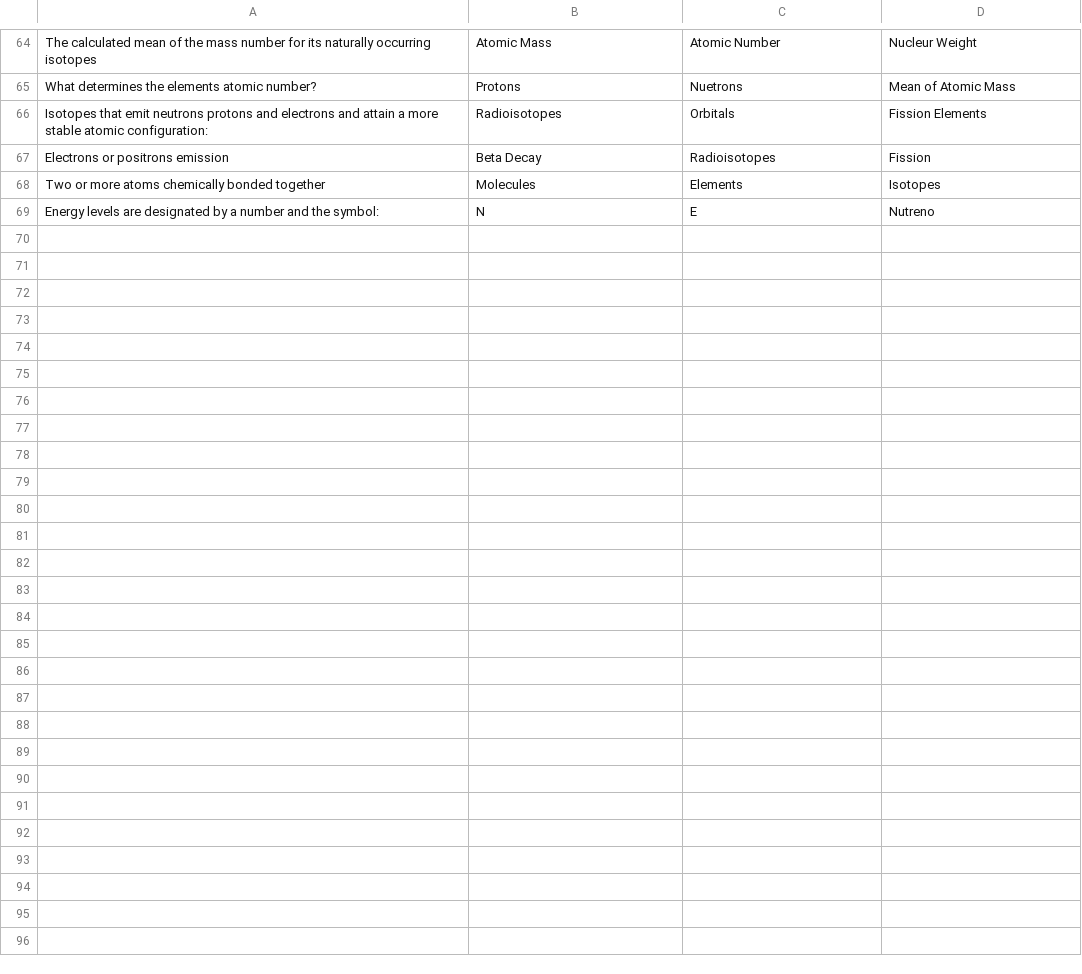
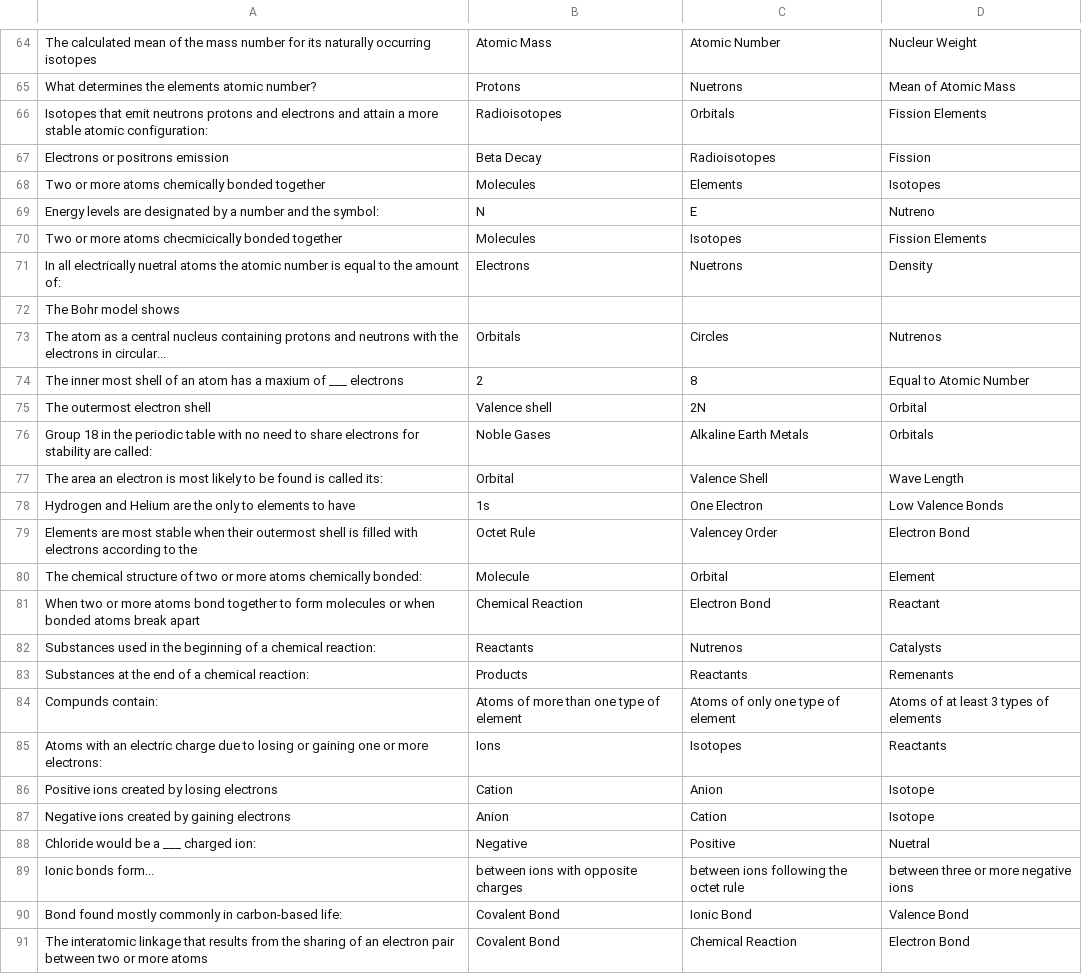
Before and after one commit to RobBeattyProgramming/biology_study_GUI, a CSV file: question_list.csv, drawn as a sheet; only a part is shown, gaps mark what is left out; the diff names each change by its address in the sheet, - before the commit and + after, or states it on an @@ line.

Commit message:
some  chapter two questions

```diff
--- a/question_list.csv
+++ b/question_list.csv
+row 70: Two or more atoms checmicically bonded together | Molecules | Isotopes | Fission Elements
+row 71: In all electrically nuetral atoms the atomic number is equal to the amount of: | Electrons | Nuetrons | Density
+row 72: The Bohr model shows
+row 73: The atom as a central nucleus containing protons and neutrons with the electrons in circular... | Orbitals | Circles | Nutrenos
+row 74: The inner most shell of an atom has a maxium of ___ electrons | 2 | 8 | Equal to Atomic Number
+row 75: The outermost electron shell | Valence shell | 2N | Orbital
+row 76: Group 18 in the periodic table with no need to share electrons for stability are called: | Noble Gases | Alkaline Earth Metals | Orbitals
+row 77: The area an electron is most likely to be found is called its: | Orbital | Valence Shell | Wave Length
+row 78: Hydrogen and Helium are the only to elements to have | 1s | One Electron | Low Valence Bonds
+row 79: Elements are most stable when their outermost shell is filled with electrons according to the | Octet Rule | Valencey Order | Electron Bond
+row 80: The chemical structure of two or more atoms chemically bonded: | Molecule | Orbital | Element
+row 81: When two or more atoms bond together to form molecules or when bonded atoms break apart | Chemical Reaction | Electron Bond | Reactant
+row 82: Substances used in the beginning of a chemical reaction: | Reactants | Nutrenos | Catalysts
+row 83: Substances at the end of a chemical reaction: | Products | Reactants | Remenants
+row 84: Compunds contain: | Atoms of more than one type of element | Atoms of only one type of element | Atoms of at least 3 types of elements
+row 85: Atoms with an electric charge due to losing or gaining one or more electrons: | Ions | Isotopes | Reactants
+row 86: Positive ions created by losing electrons | Cation | Anion | Isotope
+row 87: Negative ions created by gaining electrons | Anion | Cation | Isotope
+row 88: Chloride would be a ___ charged ion: | Negative | Positive | Nuetral
+row 89: Ionic bonds form... | between ions with opposite charges | between ions following the octet rule | between three or more negative ions
+row 90: Bond found mostly commonly in carbon-based life: | Covalent Bond | Ionic Bond | Valence Bond
+row 91: The interatomic linkage that results from the sharing of an electron pair between two or more atoms | Covalent Bond | Chemical Reaction | Electron Bond
```
